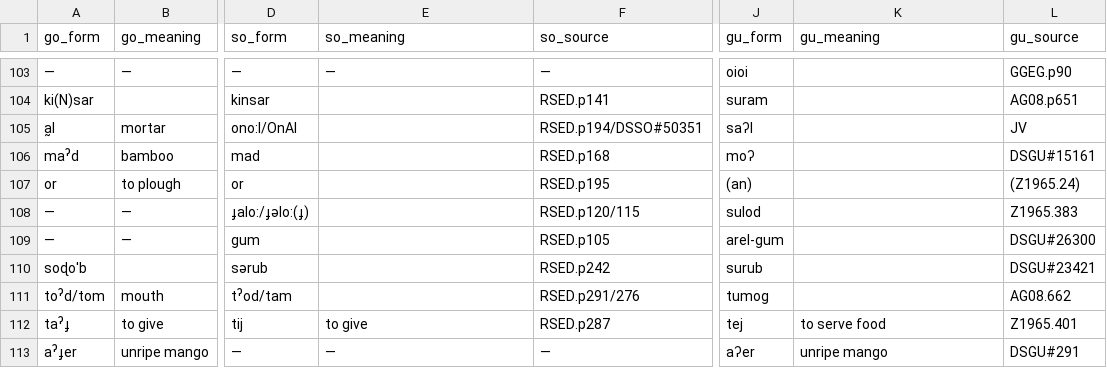
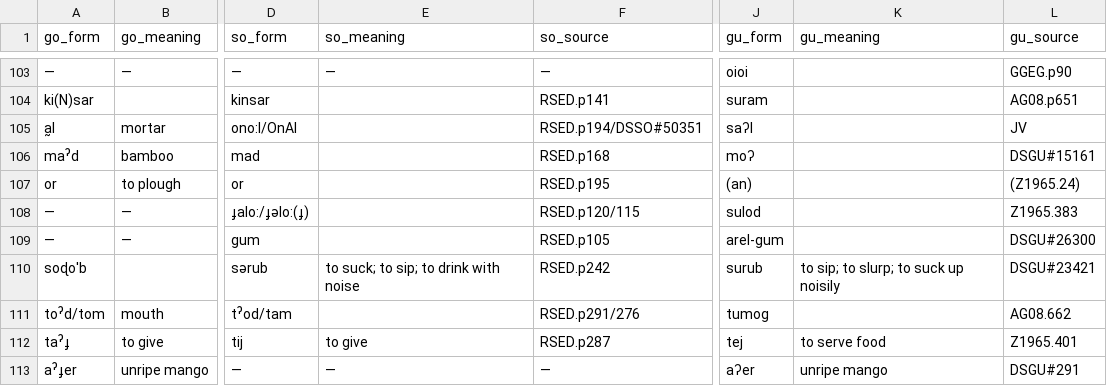
Before and after one commit to fxru/pmundaphon, a CSV file: pm_cognates_main.csv, drawn as a sheet; only a part is shown, gaps mark what is left out; the diff names each change by its address in the sheet, - before the commit and + after, or states it on an @@ line.

Commit message:
orect entry #A0109

```diff
--- a/pm_cognates_main.csv
+++ b/pm_cognates_main.csv
-E110 (so_meaning): (empty)
+E110 (so_meaning): to suck; to sip; to drink with noise
-K110 (gu_meaning): (empty)
+K110 (gu_meaning): to sip; to slurp; to suck up noisily
```
